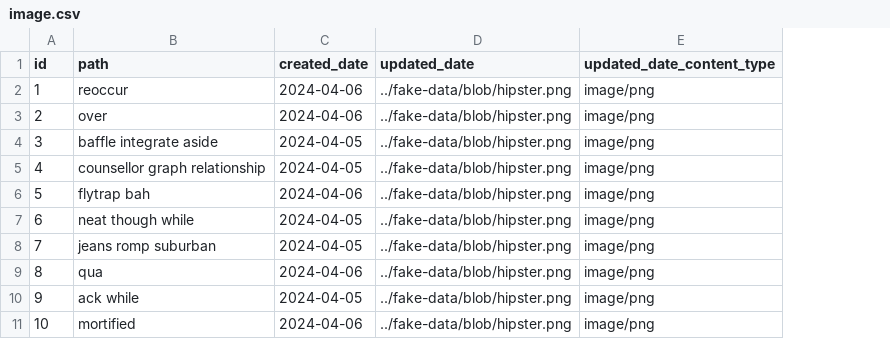
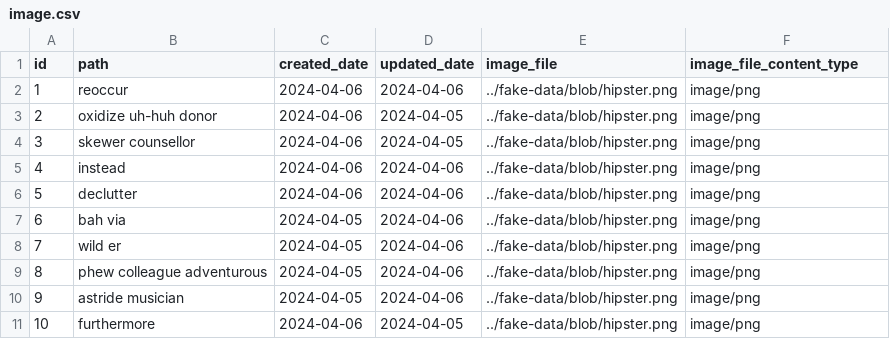
Before and after one commit to thanasis812/Homeguard, a CSV file: src/main/resources/config/liquibase/fake-data/image.csv, drawn as a sheet; addresses are those after the commit; the diff names each change by its address in the sheet, - before the commit and + after, or states it on an @@ line.

Commit message:
Change db structure added LandLord relation sto property + photo image now change name typo to imagefile

```diff
--- a/src/main/resources/config/liquibase/fake-data/image.csv
+++ b/src/main/resources/config/liquibase/fake-data/image.csv
+column D (updated_date), rows 2-11: 2024-04-06 | 2024-04-05 | 2024-04-05 | 2024-04-06 | 2024-04-06 | 2024-04-06 | 2024-04-06 | 2024-04-06 | 2024-04-06 | 2024-04-05
-E1: updated_date
+E1: image_file
-F1: updated_date_content_type
+F1: image_file_content_type
-B3 (path): over
+B3 (path): oxidize uh-huh donor
-B4 (path): baffle integrate aside
+B4 (path): skewer counsellor
-C4:C5 (created_date): 2024-04-05
+C4:C5 (created_date): 2024-04-06
-B5 (path): counsellor graph relationship
+B5 (path): instead
-B6 (path): flytrap bah
+B6 (path): declutter
-B7 (path): neat though while
+B7 (path): bah via
-B8 (path): jeans romp suburban
+B8 (path): wild er
-B9 (path): qua
+B9 (path): phew colleague adventurous
-C9 (created_date): 2024-04-06
+C9 (created_date): 2024-04-05
-B10 (path): ack while
+B10 (path): astride musician
-B11 (path): mortified
+B11 (path): furthermore
```
Also changed, not shown: 53 other files.
